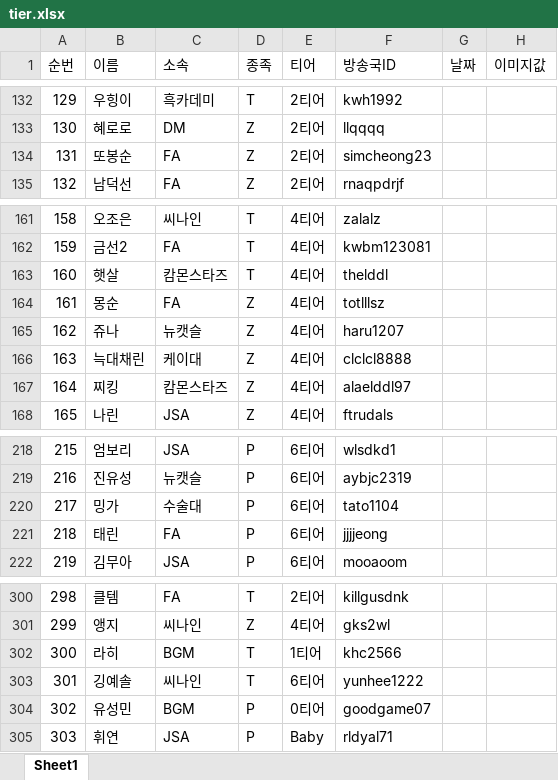
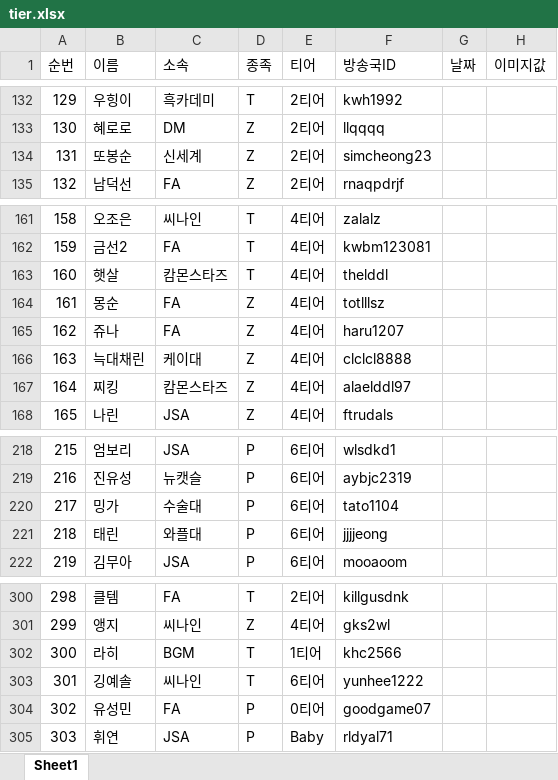
Before and after one commit to tpbnn/scintro, an Excel workbook: tier.xlsx, sheet Sheet1, drawn as a sheet; only a part is shown, gaps mark what is left out; values as stored, in another font and other column widths than the file's, no borders; the diff covers the shown part only; the diff names each change by its address in the sheet, - before the commit and + after, or states it on an @@ line.

```diff
--- a/tier.xlsx (sheet Sheet1)
+++ b/tier.xlsx (sheet Sheet1)
-C134 (소속): FA
+C134 (소속): 신세계
-C165 (소속): 뉴캣슬
+C165 (소속): FA
-C221 (소속): FA
+C221 (소속): 와플대
-C304 (소속): BGM
+C304 (소속): FA
```
Also changed, not shown: 5 edited cells elsewhere in this sheet.
